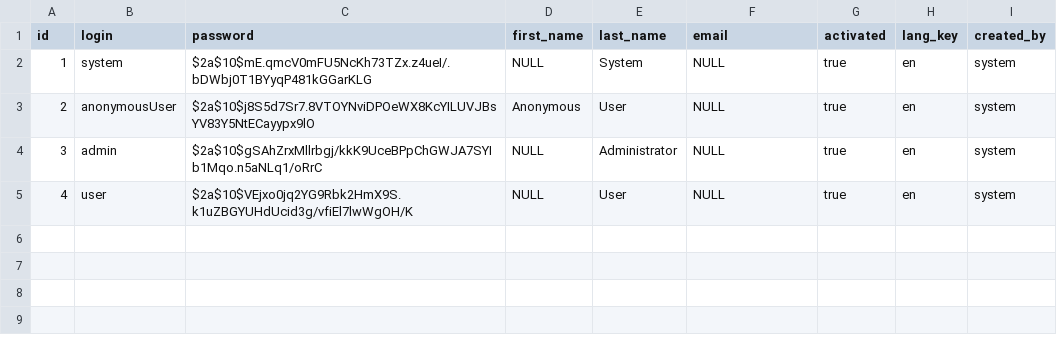
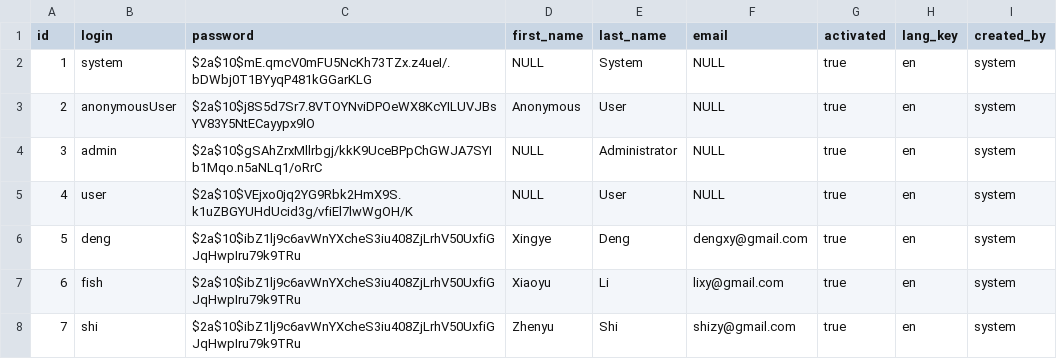
Before and after one commit to BulkSecurityGeneratorProject/dutyApp, a CSV file: src/main/resources/config/liquibase/users.csv, drawn as a sheet; the diff names each change by its address in the sheet, - before the commit and + after, or states it on an @@ line.

```diff
--- a/src/main/resources/config/liquibase/users.csv
+++ b/src/main/resources/config/liquibase/users.csv
+row 6: 5 | deng | $2a$10$ibZ1lj9c6avWnYXcheS3iu408ZjLrhV50UxfiGJqHwpIru79k9TRu | Xingye | Deng | dengxy@gmail.com | true | en | system
+row 7: 6 | fish | $2a$10$ibZ1lj9c6avWnYXcheS3iu408ZjLrhV50UxfiGJqHwpIru79k9TRu | Xiaoyu | Li | lixy@gmail.com | true | en | system
+row 8: 7 | shi | $2a$10$ibZ1lj9c6avWnYXcheS3iu408ZjLrhV50UxfiGJqHwpIru79k9TRu | Zhenyu | Shi | shizy@gmail.com | true | en | system
```
Also changed, not shown: 24 other files.
